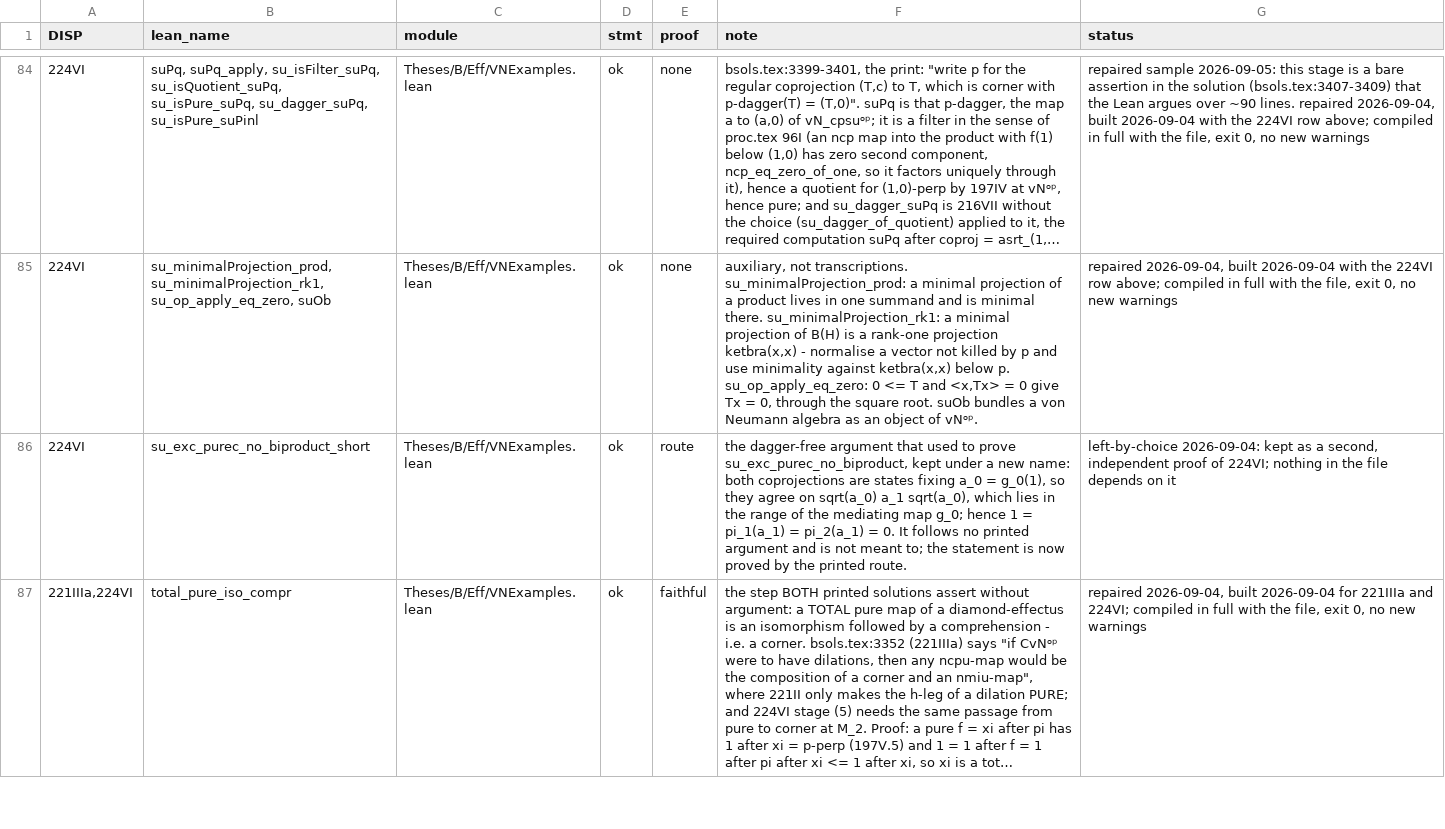
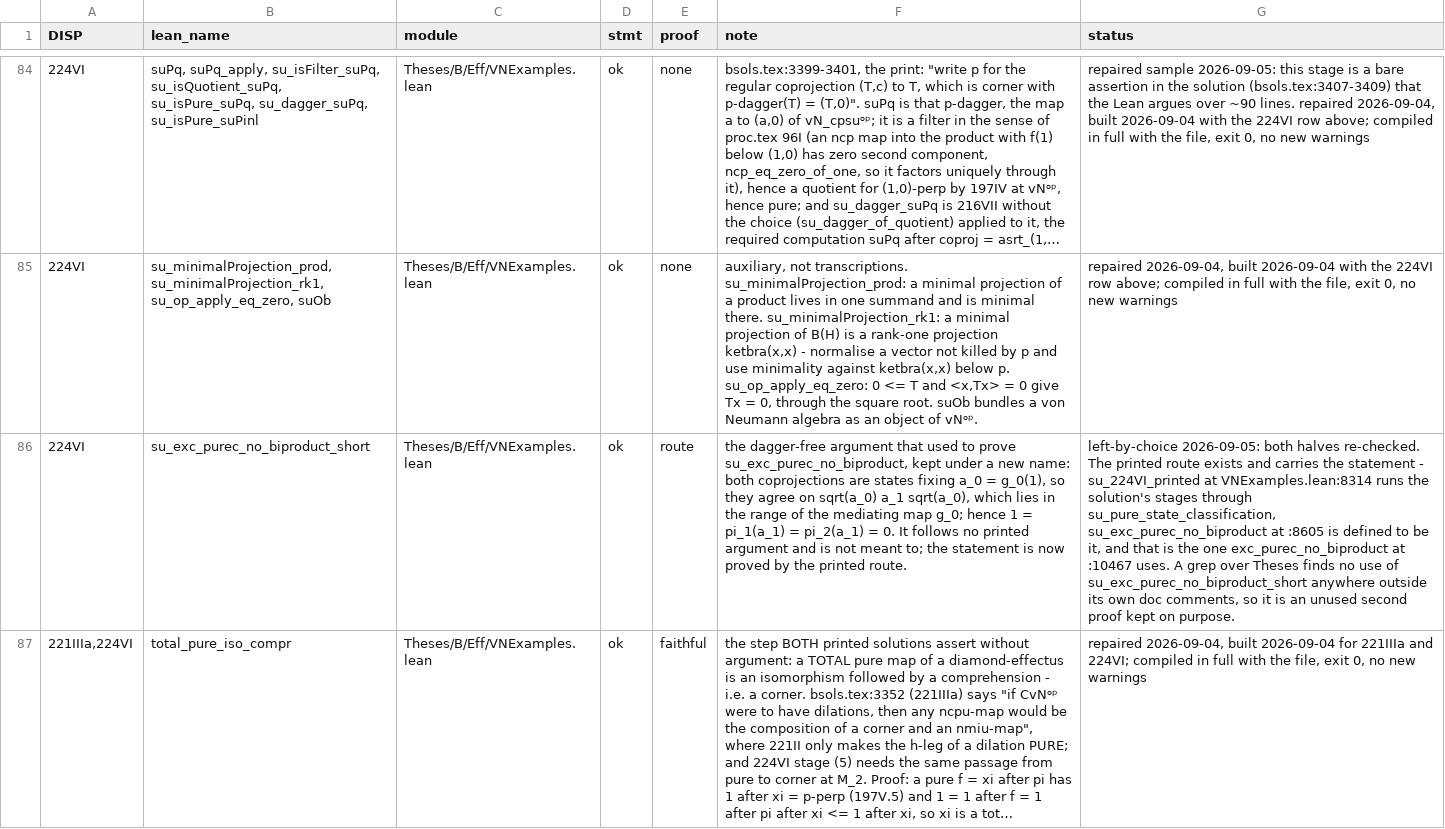
Before and after one commit to westerbaan/theses, a CSV file: lean/docs/audit/beff-vnexamples.csv, drawn as a sheet; only a part is shown, gaps mark what is left out; long unchanged cells end in …; the diff covers the shown part only; the diff names each change by its address in the sheet, - before the commit and + after, or states it on an @@ line.

```diff
--- a/lean/docs/audit/beff-vnexamples.csv
+++ b/lean/docs/audit/beff-vnexamples.csv
-G86 (status): left-by-choice 2026-09-04: kept as a second, independent proof of 224VI; nothing in the file depends on it
+G86 (status): left-by-choice 2026-09-05: both halves re-checked. The printed route exists and carries the statement - su_224VI_printed at VNExamples.lean:8314 runs the solution's stages through su_pure_state_classification, su_exc_purec_no_biproduct at :8605 is defined to be it, and that is the one exc_purec_no_biproduct at :10467 uses. A grep over Theses finds no use of su_exc_purec_no_biproduct_short anywhere outside its own doc comments, so it is an unused second proof kept on purpose.
```
Also changed, not shown: 2 edited cells elsewhere in this file, lean/docs/audit/avn-basic.csv, lean/docs/audit/avn-bax.csv, 9 other files.
